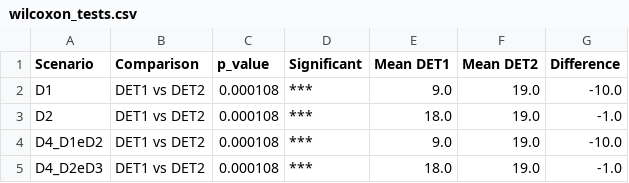
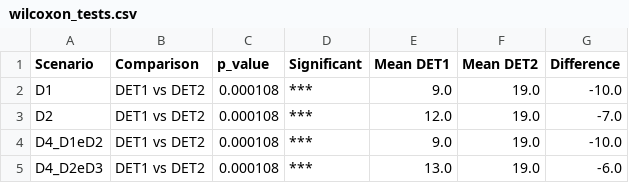
Before and after one commit to eduardaspereira/DriftSense-PM, a CSV file: results/metrics/wilcoxon_tests.csv, drawn as a sheet.

```diff
--- a/results/metrics/wilcoxon_tests.csv
+++ b/results/metrics/wilcoxon_tests.csv
@@ -2,4 +2,4 @@ Scenario,Comparison,p_value,Significant,Mean DET1,Mean DET2,Difference
 D1,DET1 vs DET2,0.000108,***,9.0,19.0,-10.0
-D2,DET1 vs DET2,0.000108,***,18.0,19.0,-1.0
+D2,DET1 vs DET2,0.000108,***,12.0,19.0,-7.0
 D4_D1eD2,DET1 vs DET2,0.000108,***,9.0,19.0,-10.0
-D4_D2eD3,DET1 vs DET2,0.000108,***,18.0,19.0,-1.0
+D4_D2eD3,DET1 vs DET2,0.000108,***,13.0,19.0,-6.0
```
Also changed, not shown: results/metrics/confidence_intervals.csv, results/metrics/full_factorial_results.csv, 10 other files.
